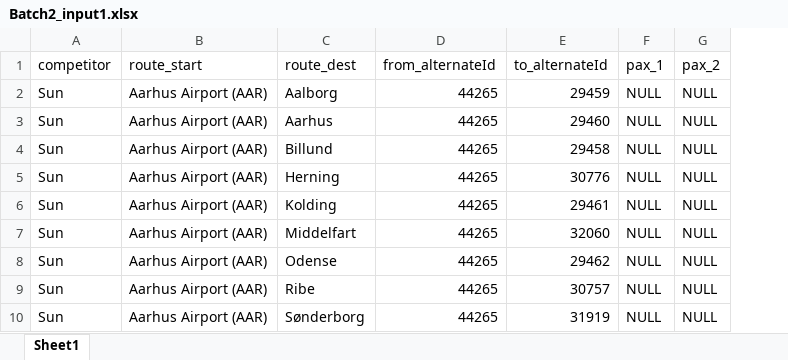
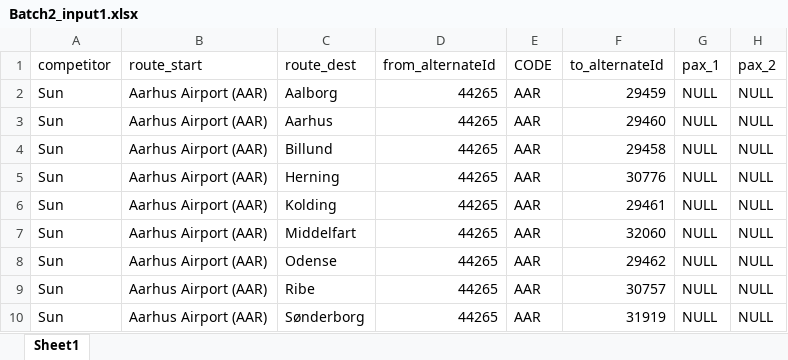
Before and after one commit to kathiravanmani05/suntran, an Excel workbook: Batch2_input1.xlsx, sheet Sheet1, drawn as a sheet; only a part is shown; values as stored, in another font and other column widths than the file's, no borders; the diff names each change by its address in the sheet, - before the commit and + after, or states it on an @@ line.

```diff
--- a/Batch2_input1.xlsx (sheet Sheet1)
+++ b/Batch2_input1.xlsx (sheet Sheet1)
+column E (CODE), rows 2-10: all AAR
```
Also changed, not shown: 1 other file.
